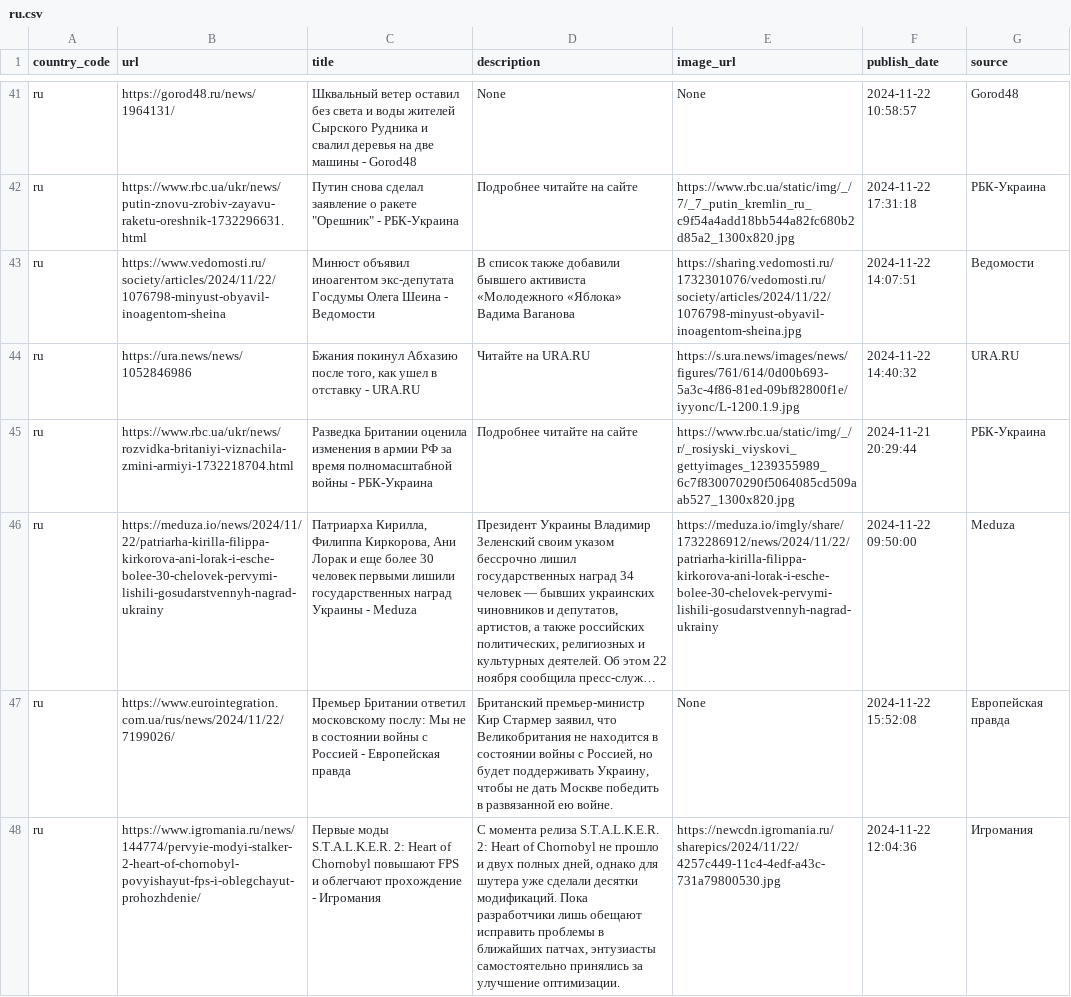
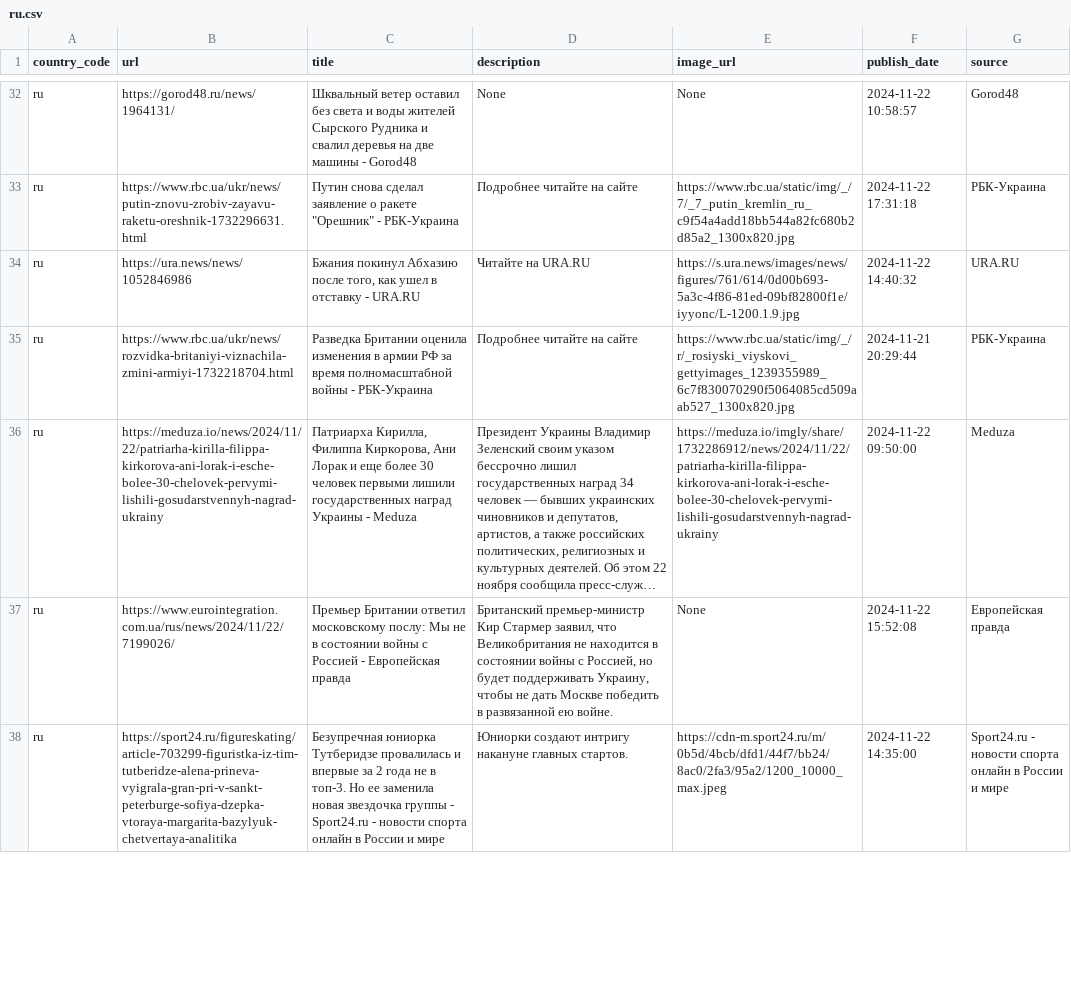
Before and after one commit to world-headlines/world-headlines.github.io, a CSV file: data/ru.csv, drawn as a sheet; only a part is shown, gaps mark what is left out; the shorter side is filled out with more unchanged rows; long unchanged cells end in …; removed rows and columns are numbered as before the commit, all else as after; the diff covers the shown part only; the diff names each change by its address in the sheet, - before the commit and + after, or states it on an @@ line.

```diff
--- a/data/ru.csv
+++ b/data/ru.csv
-row 43: ru | https://www.vedomosti.ru/society/articles/2024/11/22/1076798-minyust-obyavil-inoagentom-sheina | Минюст объявил иноагентом экс-депутата Госдумы Олега Шеина - Ведомости | В список также добавили бывшего активиста «Молодежного «Яблока» Вадима Ваганова | https://sharing.vedomosti.ru/1732301076/vedomosti.ru/society/articles/2024/11/22/1076798-minyust-obyavil-inoagentom-sheina.jpg | 2024-11-22 14:07:51 | Ведомости
-row 48: ru | https://www.igromania.ru/news/144774/pervyie-modyi-stalker-2-heart-of-chornobyl-povyishayut-fps-i-oblegchayut-prohozhdenie/ | Первые моды S.T.A.L.K.E.R. 2: Heart of Chornobyl повышают FPS и облегчают прохождение - Игромания | С момента релиза S.T.A.L.K.E.R. 2: Heart of Chornobyl не прошло и двух полных дней, однако для шутера уже сделали десятки модификаций. Пока разработчики лишь обещают исправить проблемы в ближайших патчах, энтузиасты самостоятельно принялись за улучшение оптимизации. | https://newcdn.igromania.ru/sharepics/2024/11/22/4257c449-11c4-4edf-a43c-731a79800530.jpg | 2024-11-22 12:04:36 | Игромания
```
Also changed, not shown: 13 added rows and 11 removed rows elsewhere in this file, data/br.csv, data/jp.csv, 12 other files.
